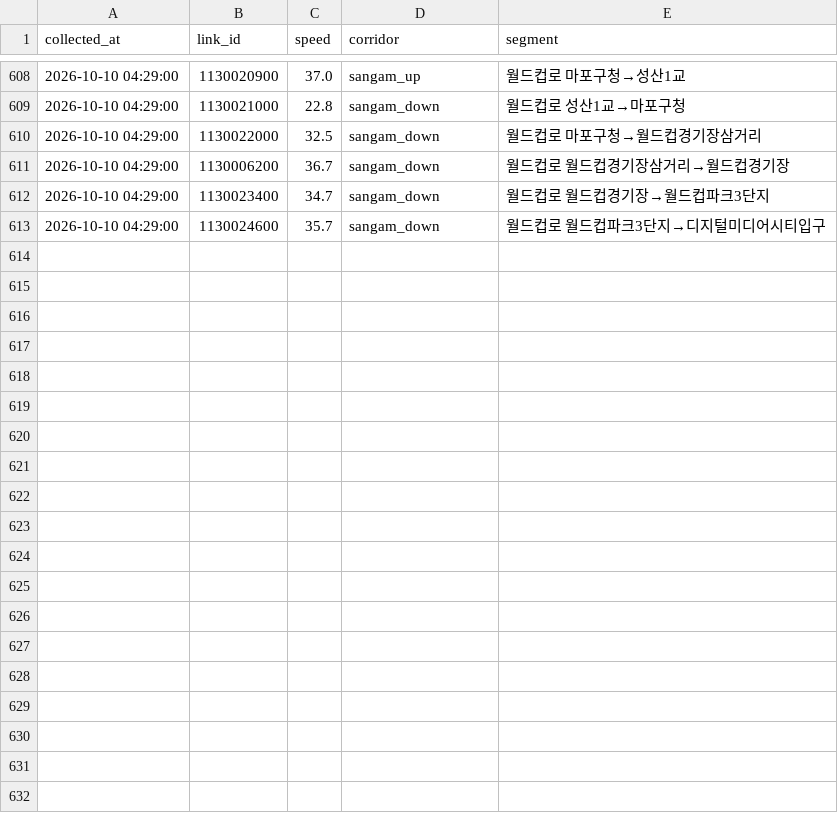
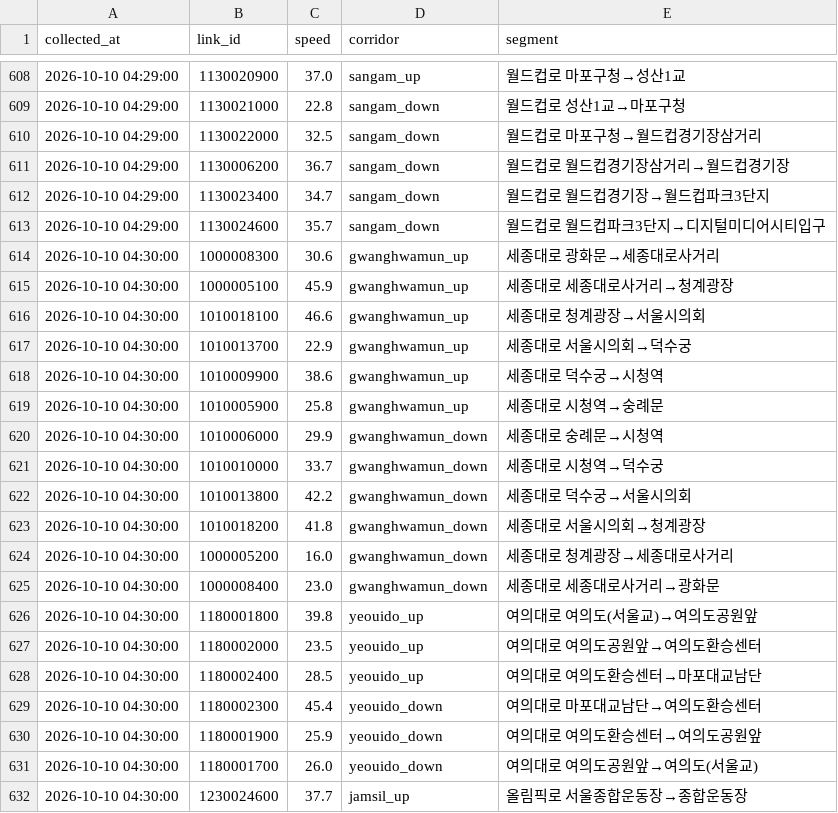
Before and after one commit to SKALA-SAJO/event-aware-traffic-seoul, a CSV file: collected/speed/2026-10-10.csv, drawn as a sheet; only a part is shown, gaps mark what is left out; the diff covers the shown part only.

```diff
--- a/collected/speed/2026-10-10.csv
+++ b/collected/speed/2026-10-10.csv
@@ -613 +613,20 @@ collected_at,link_id,speed,corridor,segment
 2026-10-10 04:29:00,1130024600,35.7,sangam_down,월드컵로 월드컵파크3단지→디지털미디어시티입구
+2026-10-10 04:30:00,1000008300,30.6,gwanghwamun_up,세종대로 광화문→세종대로사거리
+2026-10-10 04:30:00,1000005100,45.9,gwanghwamun_up,세종대로 세종대로사거리→청계광장
+2026-10-10 04:30:00,1010018100,46.6,gwanghwamun_up,세종대로 청계광장→서울시의회
+2026-10-10 04:30:00,1010013700,22.9,gwanghwamun_up,세종대로 서울시의회→덕수궁
+2026-10-10 04:30:00,1010009900,38.6,gwanghwamun_up,세종대로 덕수궁→시청역
+2026-10-10 04:30:00,1010005900,25.8,gwanghwamun_up,세종대로 시청역→숭례문
+2026-10-10 04:30:00,1010006000,29.9,gwanghwamun_down,세종대로 숭례문→시청역
+2026-10-10 04:30:00,1010010000,33.7,gwanghwamun_down,세종대로 시청역→덕수궁
+2026-10-10 04:30:00,1010013800,42.2,gwanghwamun_down,세종대로 덕수궁→서울시의회
+2026-10-10 04:30:00,1010018200,41.8,gwanghwamun_down,세종대로 서울시의회→청계광장
+2026-10-10 04:30:00,1000005200,16.0,gwanghwamun_down,세종대로 청계광장→세종대로사거리
+2026-10-10 04:30:00,1000008400,23.0,gwanghwamun_down,세종대로 세종대로사거리→광화문
+2026-10-10 04:30:00,1180001800,39.8,yeouido_up,여의대로 여의도(서울교)→여의도공원앞
+2026-10-10 04:30:00,1180002000,23.5,yeouido_up,여의대로 여의도공원앞→여의도환승센터
+2026-10-10 04:30:00,1180002400,28.5,yeouido_up,여의대로 여의도환승센터→마포대교남단
+2026-10-10 04:30:00,1180002300,45.4,yeouido_down,여의대로 마포대교남단→여의도환승센터
+2026-10-10 04:30:00,1180001900,25.9,yeouido_down,여의대로 여의도환승센터→여의도공원앞
+2026-10-10 04:30:00,1180001700,26.0,yeouido_down,여의대로 여의도공원앞→여의도(서울교)
+2026-10-10 04:30:00,1230024600,37.7,jamsil_up,올림픽로 서울종합운동장→종합운동장
```
Also changed, not shown: 15 added rows elsewhere in this file.
